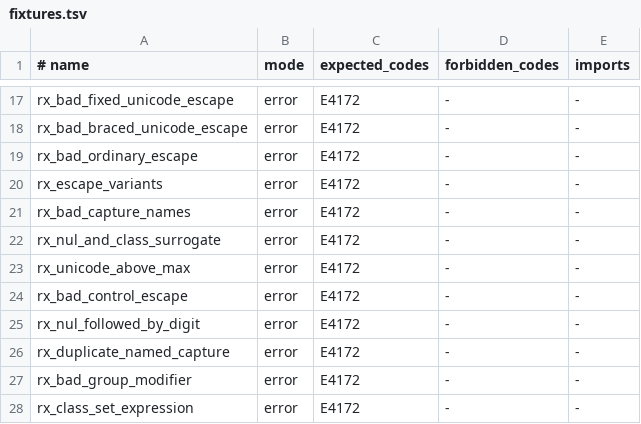
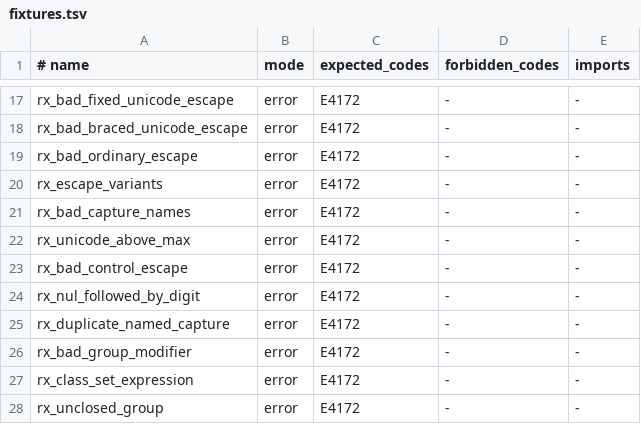
Before and after one commit to moonbitlang/lexscan_spec, a TSV file: diagnostics/fixtures.tsv, drawn as a sheet; only a part is shown, gaps mark what is left out; the shorter side is filled out with more unchanged rows; removed rows and columns are numbered as before the commit, all else as after; the diff covers the shown part only; the diff names each change by its address in the sheet, - before the commit and + after, or states it on an @@ line.

```diff
--- a/diagnostics/fixtures.tsv
+++ b/diagnostics/fixtures.tsv
-row 22: rx_nul_and_class_surrogate | error | E4172 | - | -
```
Also changed, not shown: 25 added rows elsewhere in this file, 33 other files.
